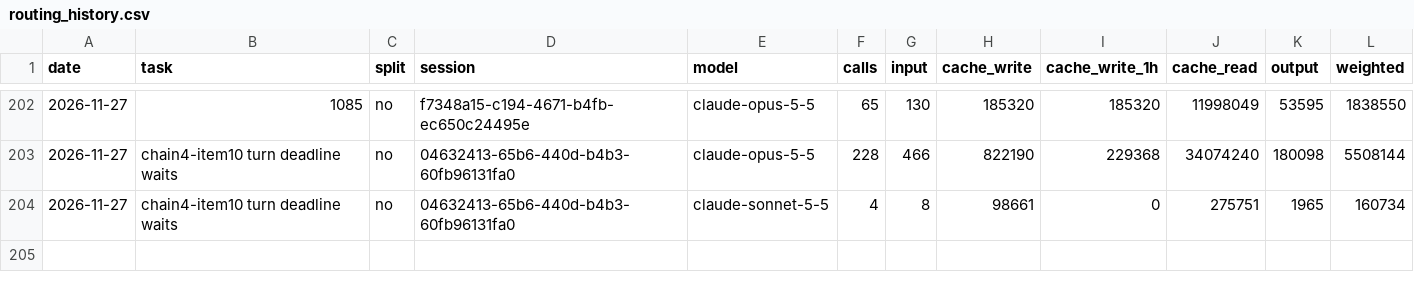
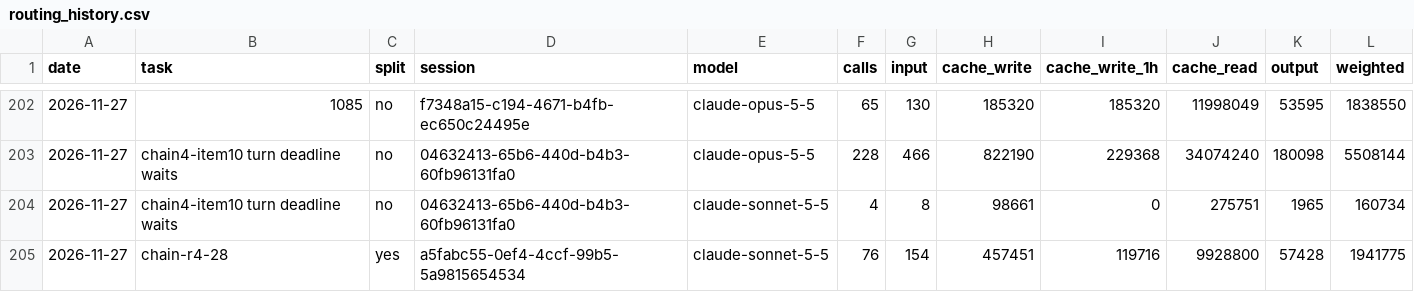
Before and after one commit to Maeximilion/Maex-Voice-Agent, a CSV file: docs/metrics/routing_history.csv, drawn as a sheet; only a part is shown, gaps mark what is left out.

Commit message:
docs: sweep docs/24 against main (chain round 4 item 28)
Every row checked against main: none fully fixed, four partly fixed and
shortened (original rows archived in docs/HISTORY.md), and the call
handler thread row carries the check of item 27.

```diff
--- a/docs/metrics/routing_history.csv
+++ b/docs/metrics/routing_history.csv
@@ -204 +204,2 @@ date,task,split,session,model,calls,input,cache_write,cache_write_1h,cache_read,
 2026-11-27,chain4-item10 turn deadline waits,no,04632413-65b6-440d-b4b3-60fb96131fa0,claude-sonnet-5-5,4,8,98661,0,275751,1965,160734
+2026-11-27,chain-r4-28,yes,a5fabc55-0ef4-4ccf-99b5-5a9815654534,claude-sonnet-5-5,76,154,457451,119716,9928800,57428,1941775
```
Also changed, not shown: docs/metrics/context_history.csv, 3 other files.
